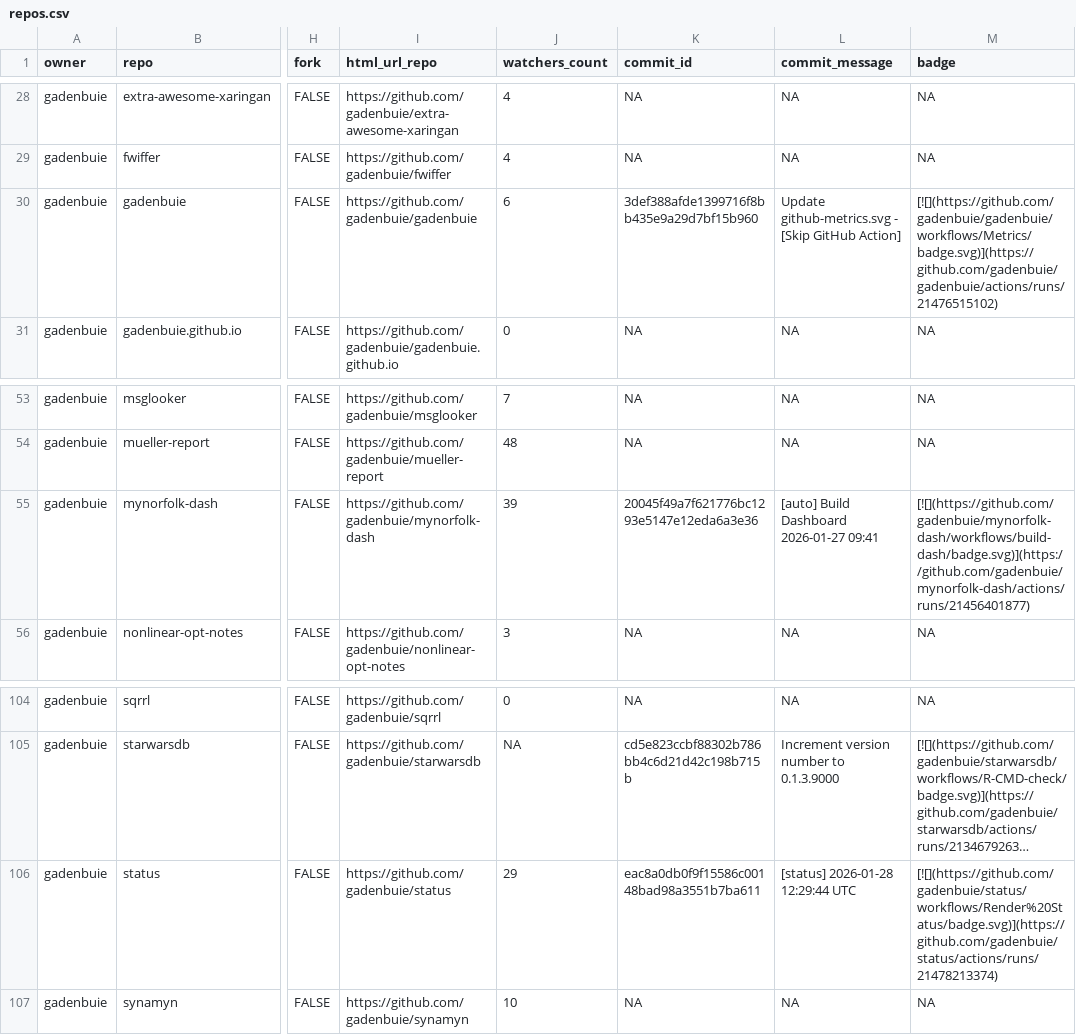
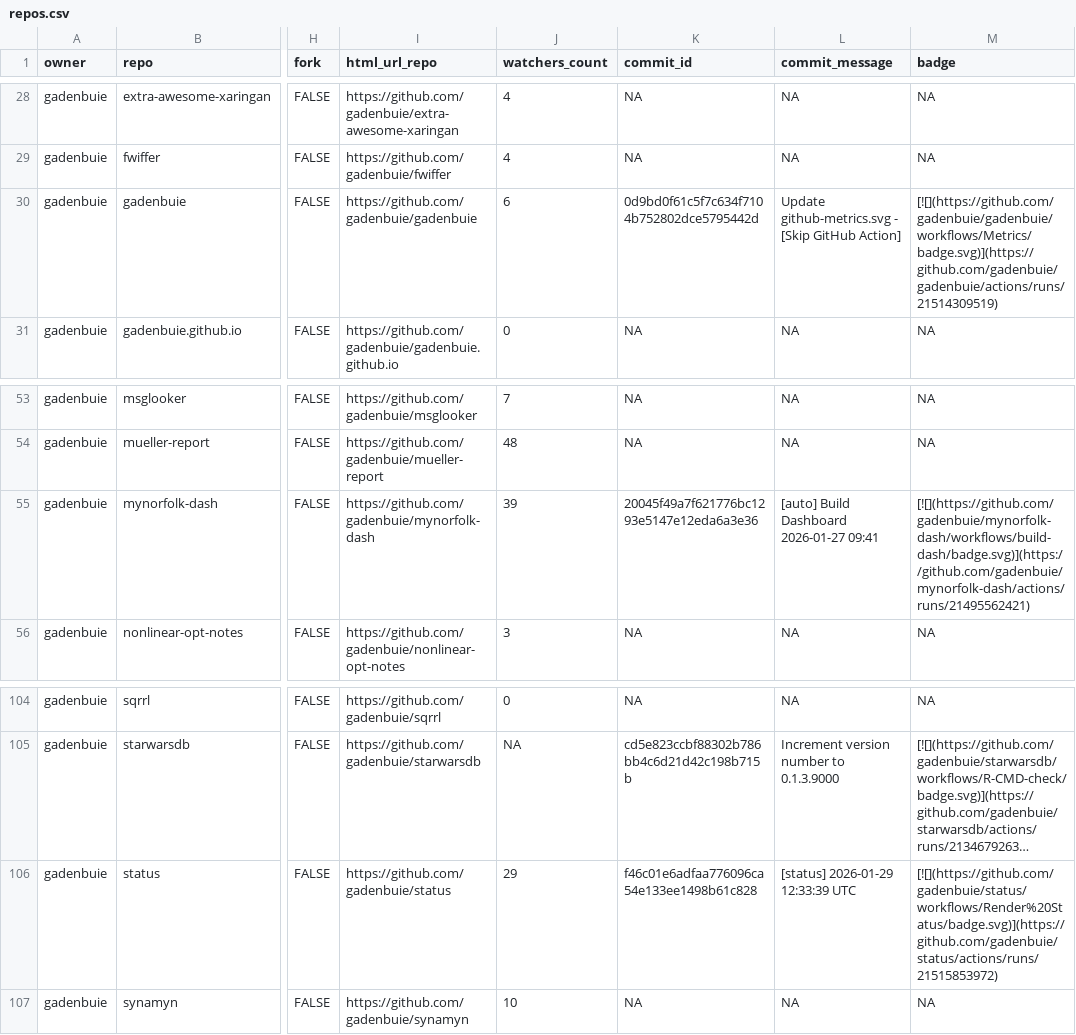
Before and after one commit to gadenbuie/status, a CSV file: repos.csv, drawn as a sheet; only a part is shown, gaps mark what is left out; long unchanged cells end in …; the diff names each change by its address in the sheet, - before the commit and + after, or states it on an @@ line.

```diff
--- a/repos.csv
+++ b/repos.csv
-K30 (commit_id): 3def388afde1399716f8bb435e9a29d7bf15b960
+K30 (commit_id): 0d9bd0f61c5f7c634f7104b752802dce5795442d
-M30 (badge): [![](https://github.com/gadenbuie/gadenbuie/workflows/Metrics/badge.svg)](https://github.com/gadenbuie/gadenbuie/actions/runs/21476515102)
+M30 (badge): [![](https://github.com/gadenbuie/gadenbuie/workflows/Metrics/badge.svg)](https://github.com/gadenbuie/gadenbuie/actions/runs/21514309519)
-M55 (badge): [![](https://github.com/gadenbuie/mynorfolk-dash/workflows/build-dash/badge.svg)](https://github.com/gadenbuie/mynorfolk-dash/actions/runs/21456401877)
+M55 (badge): [![](https://github.com/gadenbuie/mynorfolk-dash/workflows/build-dash/badge.svg)](https://github.com/gadenbuie/mynorfolk-dash/actions/runs/21495562421)
-K106 (commit_id): eac8a0db0f9f15586c00148bad98a3551b7ba611
+K106 (commit_id): f46c01e6adfaa776096ca54e133ee1498b61c828
-L106 (commit_message): [status] 2026-01-28 12:29:44 UTC
+L106 (commit_message): [status] 2026-01-29 12:33:39 UTC
-M106 (badge): [![](https://github.com/gadenbuie/status/workflows/Render%20Status/badge.svg)](https://github.com/gadenbuie/status/actions/runs/21478213374)
+M106 (badge): [![](https://github.com/gadenbuie/status/workflows/Render%20Status/badge.svg)](https://github.com/gadenbuie/status/actions/runs/21515853972)
```
Also changed, not shown: 2 other files.
